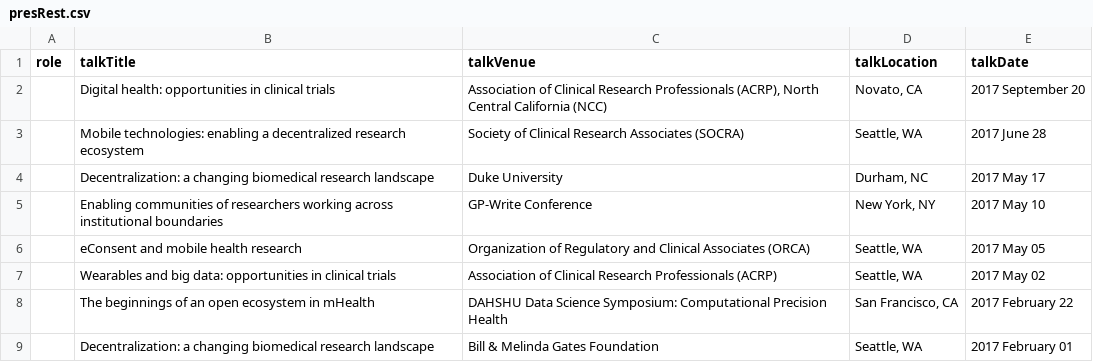
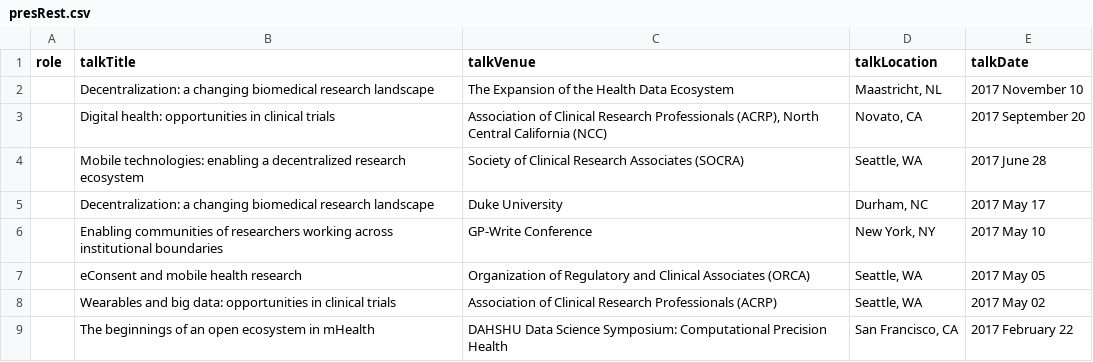
Before and after one commit to davekk/brian-bot.github.io, a CSV file: _data/presRest.csv, drawn as a sheet; only a part is shown; the shorter side is filled out with more unchanged rows.

```diff
--- a/_data/presRest.csv
+++ b/_data/presRest.csv
@@ -1,2 +1,3 @@
 role,talkTitle,talkVenue,talkLocation,talkDate
+,"Decentralization: a changing biomedical research landscape","The Expansion of the Health Data Ecosystem","Maastricht, NL","2017 November 10"
 ,"Digital health: opportunities in clinical trials","Association of Clinical Research Professionals (ACRP), North Central California (NCC)","Novato, CA","2017 September 20"
```
Also changed, not shown: 2 other files.
